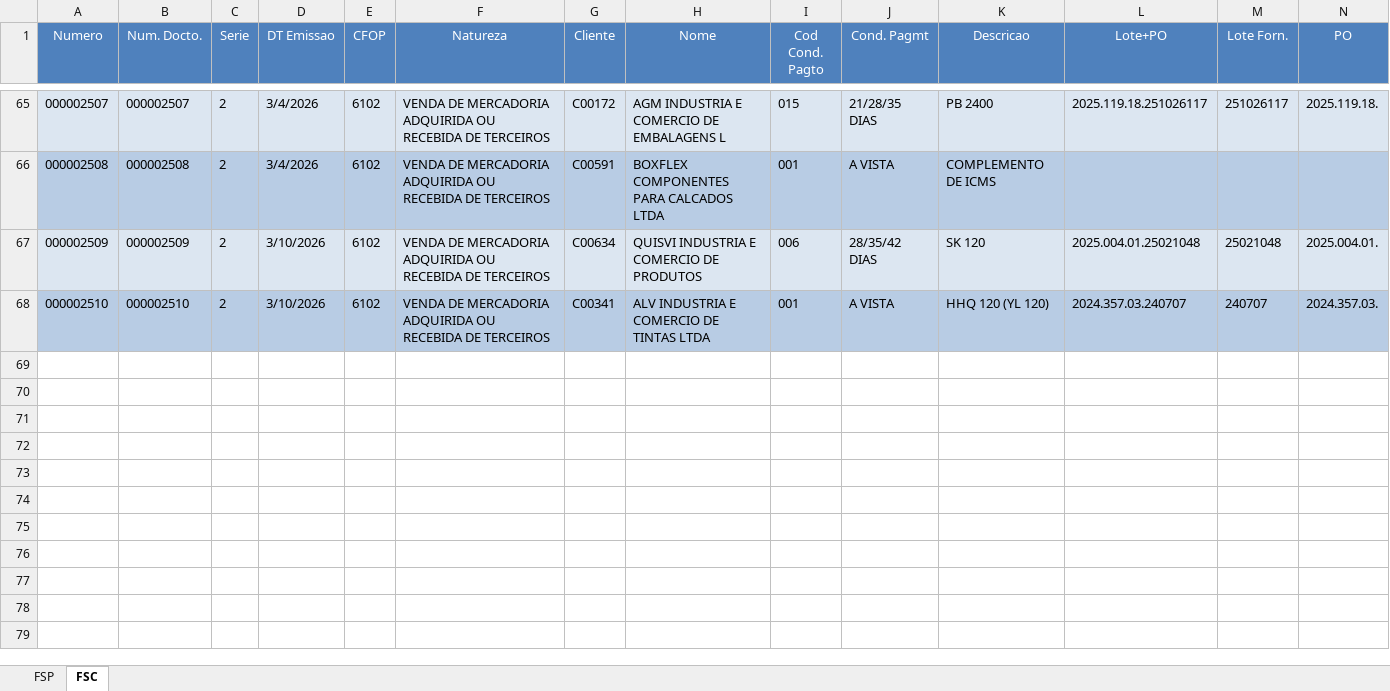
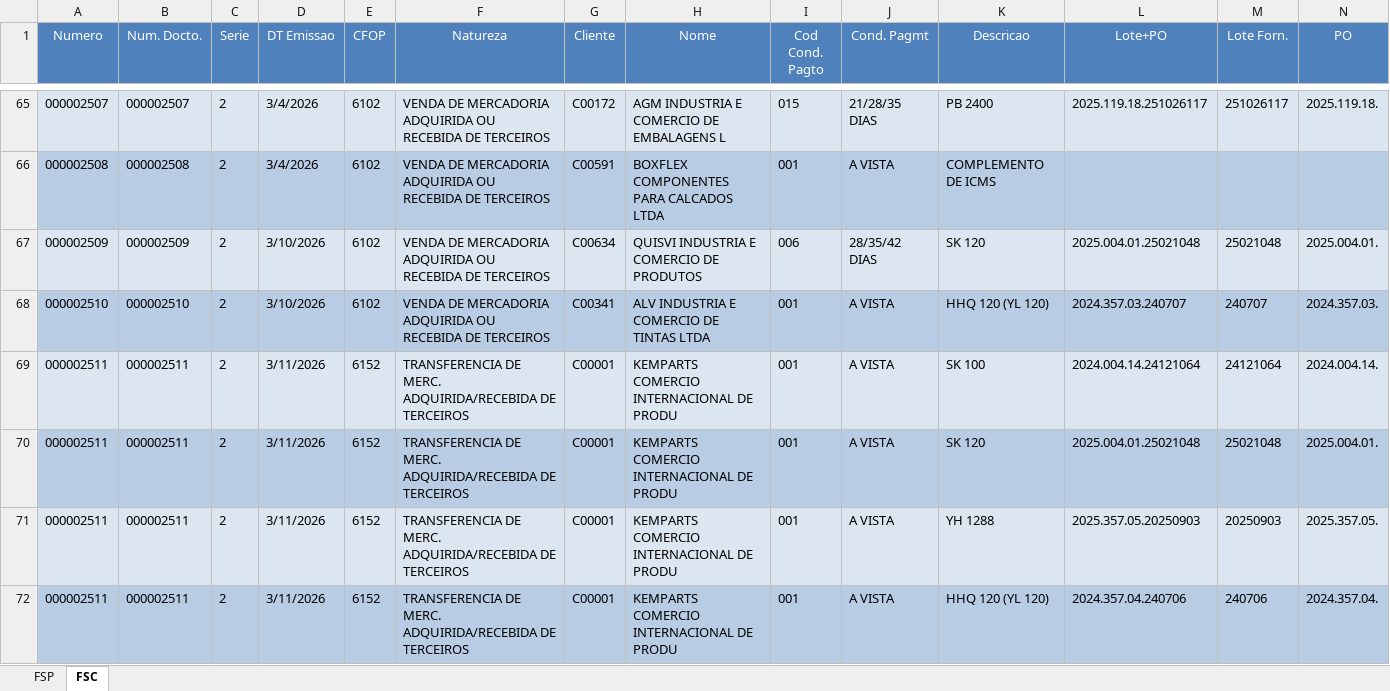
Before and after one commit to FranklinPdon/atualizado_kemparts, an Excel workbook: BASE_KEMPARTS.xlsx, sheet FSC, drawn as a sheet; only a part is shown, gaps mark what is left out; values as stored, in another font and other column widths than the file's, no borders; rows hold the shown columns only; the diff names each change by its address in the sheet, - before the commit and + after, or states it on an @@ line.

Commit message:
Atualização da base de dados 11.03.2026

```diff
--- a/BASE_KEMPARTS.xlsx (sheet FSC)
+++ b/BASE_KEMPARTS.xlsx (sheet FSC)
+row 69: 000002511 | 000002511 | 2 | 3/11/2026 | 6152 | TRANSFERENCIA DE MERC. ADQUIRIDA/RECEBIDA DE TERCEIROS | C00001 | KEMPARTS COMERCIO INTERNACIONAL DE PRODU | 001 | A VISTA | SK 100 | 2024.004.14.24121064 | 24121064 | 2024.004.14.
+row 70: 000002511 | 000002511 | 2 | 3/11/2026 | 6152 | TRANSFERENCIA DE MERC. ADQUIRIDA/RECEBIDA DE TERCEIROS | C00001 | KEMPARTS COMERCIO INTERNACIONAL DE PRODU | 001 | A VISTA | SK 120 | 2025.004.01.25021048 | 25021048 | 2025.004.01.
+row 71: 000002511 | 000002511 | 2 | 3/11/2026 | 6152 | TRANSFERENCIA DE MERC. ADQUIRIDA/RECEBIDA DE TERCEIROS | C00001 | KEMPARTS COMERCIO INTERNACIONAL DE PRODU | 001 | A VISTA | YH 1288 | 2025.357.05.20250903 | 20250903 | 2025.357.05.
+row 72: 000002511 | 000002511 | 2 | 3/11/2026 | 6152 | TRANSFERENCIA DE MERC. ADQUIRIDA/RECEBIDA DE TERCEIROS | C00001 | KEMPARTS COMERCIO INTERNACIONAL DE PRODU | 001 | A VISTA | HHQ 120 (YL 120) | 2024.357.04.240706 | 240706 | 2024.357.04.
```
Also changed, not shown: sheet FSP.
